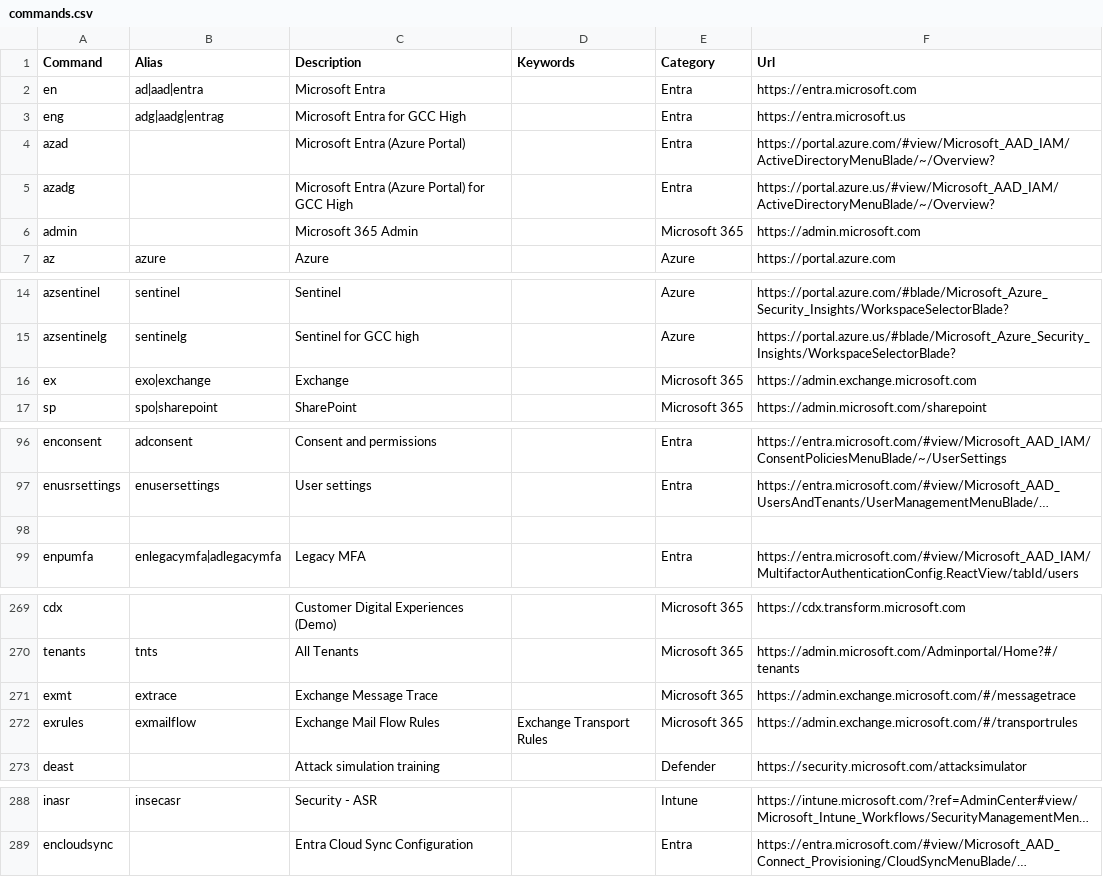
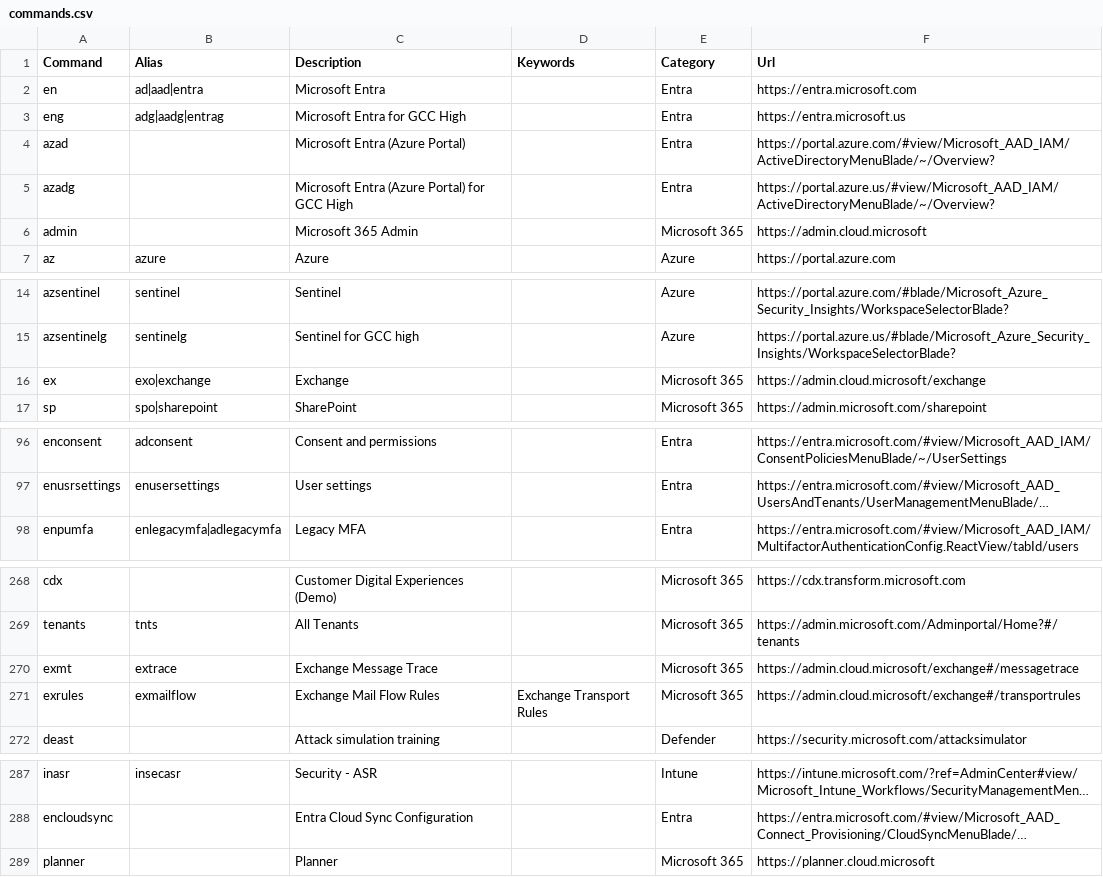
Before and after one commit to merill/cmd, a CSV file: website/config/commands.csv, drawn as a sheet; only a part is shown, gaps mark what is left out; long unchanged cells end in …; removed rows and columns are numbered as before the commit, all else as after; the diff names each change by its address in the sheet, - before the commit and + after, or states it on an @@ line.

Commit message:
Renamed exchange to cloud.microsoft/exchange

```diff
--- a/website/config/commands.csv
+++ b/website/config/commands.csv
-F6 (Url): https://admin.microsoft.com
+F6 (Url): https://admin.cloud.microsoft
-F16 (Url): https://admin.exchange.microsoft.com
+F16 (Url): https://admin.cloud.microsoft/exchange
-row 98: (empty)
-F270 (Url): https://admin.exchange.microsoft.com/#/messagetrace
+F270 (Url): https://admin.cloud.microsoft/exchange#/messagetrace
-F271 (Url): https://admin.exchange.microsoft.com/#/transportrules
+F271 (Url): https://admin.cloud.microsoft/exchange#/transportrules
+row 289: planner |  | Planner |  | Microsoft 365 | https://planner.cloud.microsoft
```
